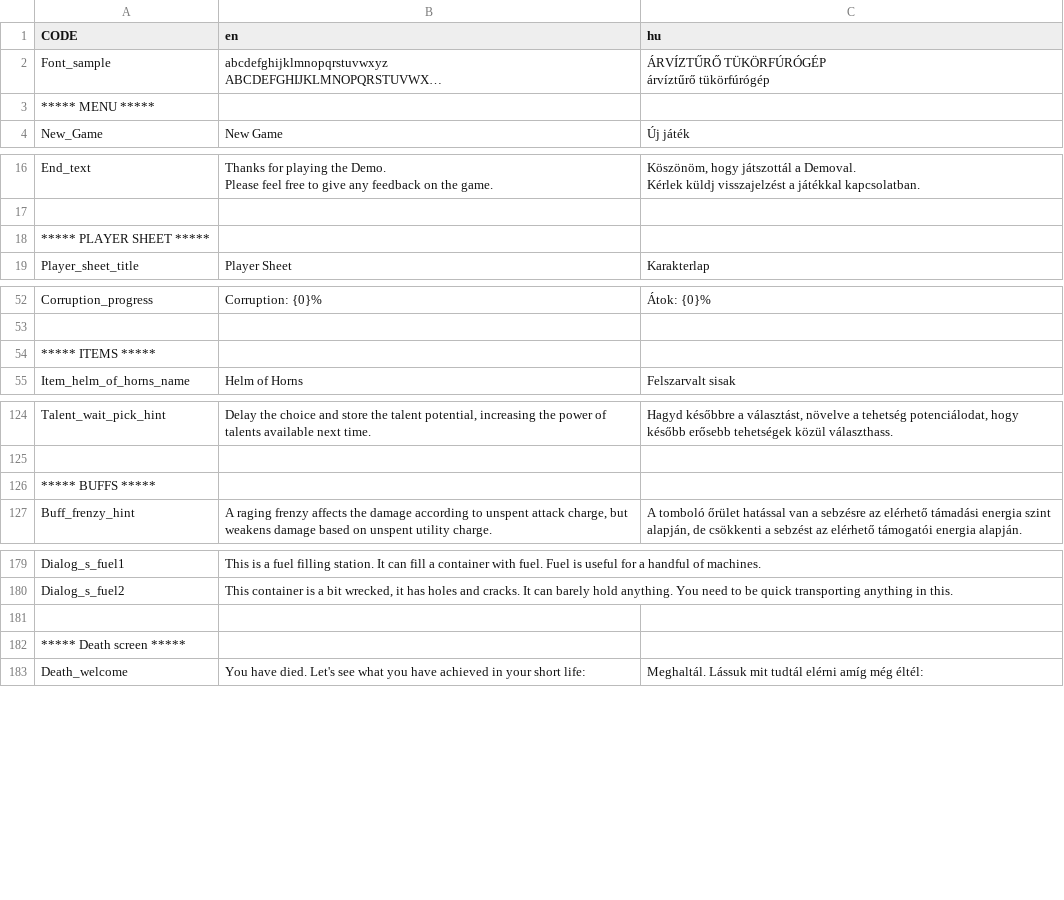
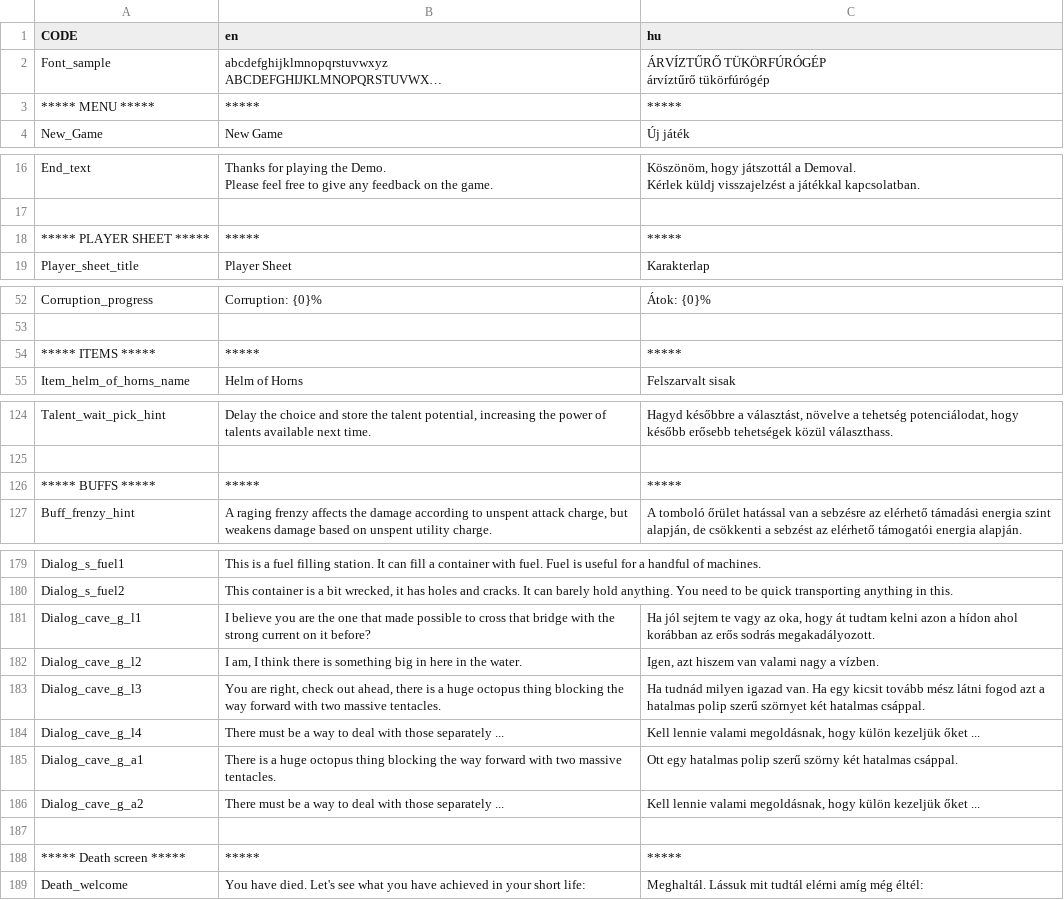
Before and after one commit to GregoBalu/Project-Alpha, a CSV file: datafiles/local.csv, drawn as a sheet; only a part is shown, gaps mark what is left out; long unchanged cells end in …; addresses are those after the commit; the diff covers the shown part only; the diff names each change by its address in the sheet, - before the commit and + after, or states it on an @@ line.

Commit message:
Added guard dialog to cave

```diff
--- a/datafiles/local.csv
+++ b/datafiles/local.csv
-B3 (en): (empty)
+B3 (en): *****
-C3 (hu): (empty)
+C3 (hu): *****
-B18 (en): (empty)
+B18 (en): *****
-C18 (hu): (empty)
+C18 (hu): *****
-B54 (en): (empty)
+B54 (en): *****
-C54 (hu): (empty)
+C54 (hu): *****
-B126 (en): (empty)
+B126 (en): *****
-C126 (hu): (empty)
+C126 (hu): *****
+row 181: Dialog_cave_g_l1 | I believe you are the one that made possible to cross that bridge with the strong current on it before? | Ha jól sejtem te vagy az oka, hogy át tudtam kelni azon a hídon ahol korábban az erős sodrás megakadályozott.
+row 182: Dialog_cave_g_l2 | I am, I think there is something big in here in the water. | Igen, azt hiszem van valami nagy a vízben.
+row 183: Dialog_cave_g_l3 | You are right, check out ahead, there is a huge octopus thing blocking the way forward with two massive tentacles. | Ha tudnád milyen igazad van. Ha egy kicsit tovább mész látni fogod azt a hatalmas polip szerű szörnyet két hatalmas csáppal.
+row 184: Dialog_cave_g_l4 | There must be a way to deal with those separately ... | Kell lennie valami megoldásnak, hogy külön kezeljük őket ...
+row 185: Dialog_cave_g_a1 | There is a huge octopus thing blocking the way forward with two massive tentacles. | Ott egy hatalmas polip szerű szörny két hatalmas csáppal.
+row 186: Dialog_cave_g_a2 | There must be a way to deal with those separately ... | Kell lennie valami megoldásnak, hogy külön kezeljük őket ...
-B188 (en): (empty)
+B188 (en): *****
-C188 (hu): (empty)
+C188 (hu): *****
```
Also changed, not shown: 4 edited cells elsewhere in this file, 3 other files.
